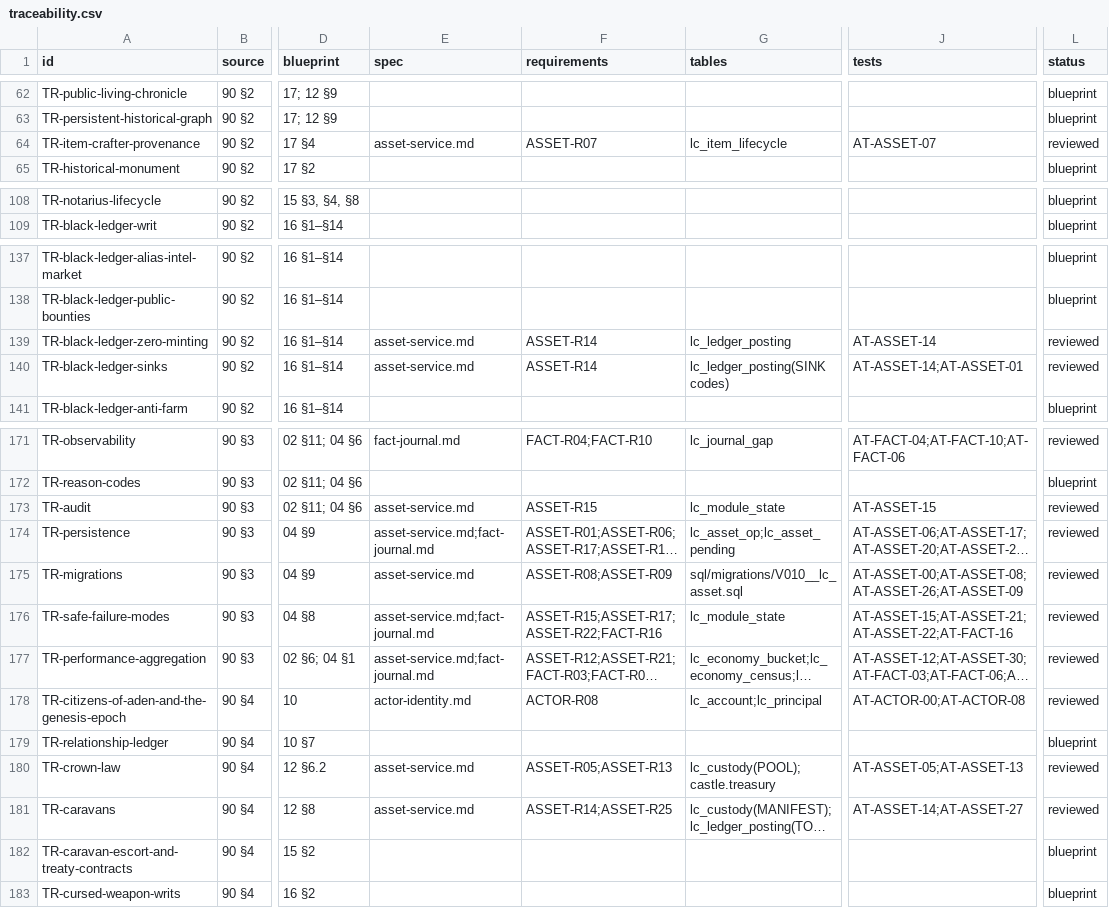
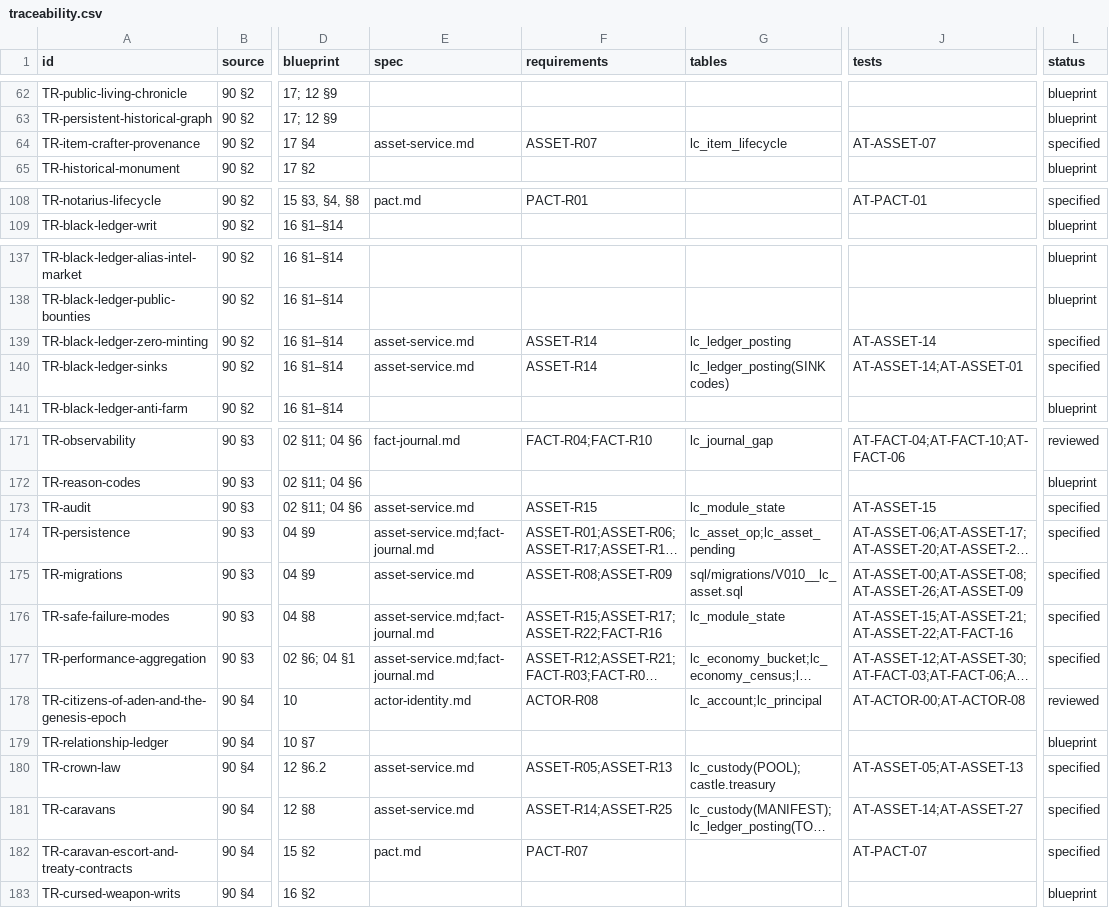
Before and after one commit to nalyk/l2j, a CSV file: docs/blueprint/traceability.csv, drawn as a sheet; only a part is shown, gaps mark what is left out; long unchanged cells end in …; the diff covers the shown part only; the diff names each change by its address in the sheet, - before the commit and + after, or states it on an @@ line.

```diff
--- a/docs/blueprint/traceability.csv
+++ b/docs/blueprint/traceability.csv
-L64 (status): reviewed
+L64 (status): specified
-E108 (spec): (empty)
+E108 (spec): pact.md
-F108 (requirements): (empty)
+F108 (requirements): PACT-R01
-J108 (tests): (empty)
+J108 (tests): AT-PACT-01
-L108 (status): blueprint
+L108 (status): specified
-L139:L140 (status): reviewed
+L139:L140 (status): specified
-L173:L177 (status): reviewed
+L173:L177 (status): specified
-L180:L181 (status): reviewed
+L180:L181 (status): specified
-E182 (spec): (empty)
+E182 (spec): pact.md
-F182 (requirements): (empty)
+F182 (requirements): PACT-R07
-J182 (tests): (empty)
+J182 (tests): AT-PACT-07
-L182 (status): blueprint
+L182 (status): specified
```
Also changed, not shown: 72 edited cells elsewhere in this file, docs/spec/asset-economy-sites.csv, 5 other files.
